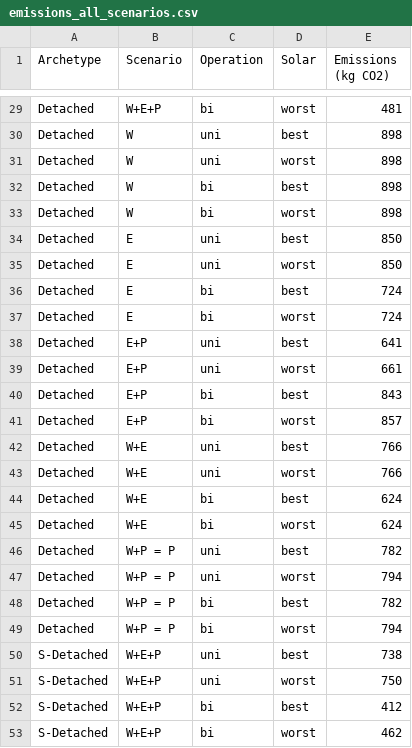
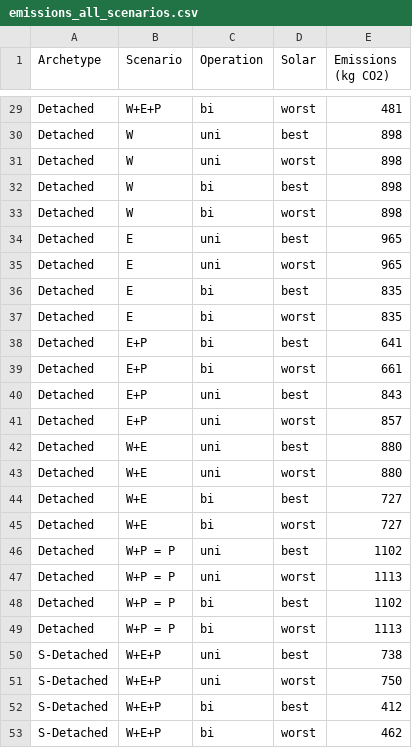
Before and after one commit to juliagsch/SolExplore_Simulator, a CSV file: emissions_all_scenarios.csv, drawn as a sheet; only a part is shown, gaps mark what is left out; the diff covers the shown part only.

```diff
--- a/emissions_all_scenarios.csv
+++ b/emissions_all_scenarios.csv
@@ -33,18 +33,18 @@ Detached,W,bi,best,898
 Detached,W,bi,worst,898
-Detached,E,uni,best,850
-Detached,E,uni,worst,850
-Detached,E,bi,best,724
-Detached,E,bi,worst,724
-Detached,E+P,uni,best,641
-Detached,E+P,uni,worst,661
-Detached,E+P,bi,best,843
-Detached,E+P,bi,worst,857
-Detached,W+E,uni,best,766
-Detached,W+E,uni,worst,766
-Detached,W+E,bi,best,624
-Detached,W+E,bi,worst,624
-Detached,W+P = P,uni,best,782
-Detached,W+P = P,uni,worst,794
-Detached,W+P = P,bi,best,782
-Detached,W+P = P,bi,worst,794
+Detached,E,uni,best,965
+Detached,E,uni,worst,965
+Detached,E,bi,best,835
+Detached,E,bi,worst,835
+Detached,E+P,bi,best,641
+Detached,E+P,bi,worst,661
+Detached,E+P,uni,best,843
+Detached,E+P,uni,worst,857
+Detached,W+E,uni,best,880
+Detached,W+E,uni,worst,880
+Detached,W+E,bi,best,727
+Detached,W+E,bi,worst,727
+Detached,W+P = P,uni,best,1102
+Detached,W+P = P,uni,worst,1113
+Detached,W+P = P,bi,best,1102
+Detached,W+P = P,bi,worst,1113
 S-Detached,W+E+P,uni,best,738
```
Also changed, not shown: 32 edited cells elsewhere in this file, 29 other files.
